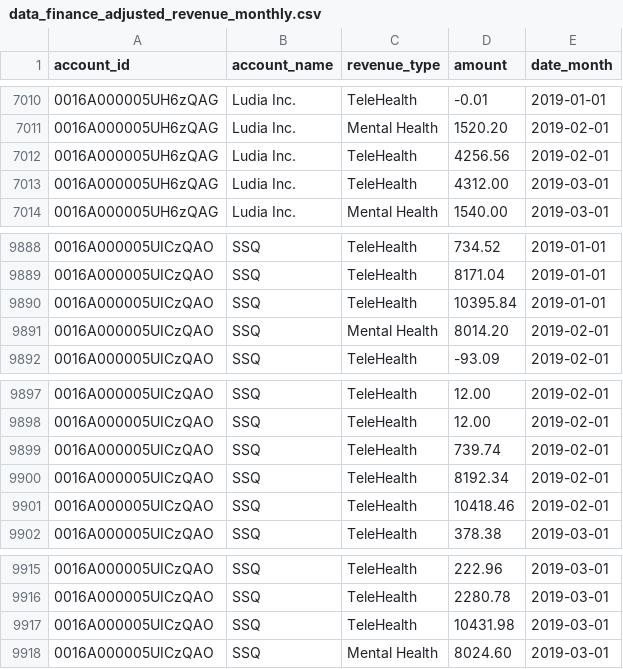
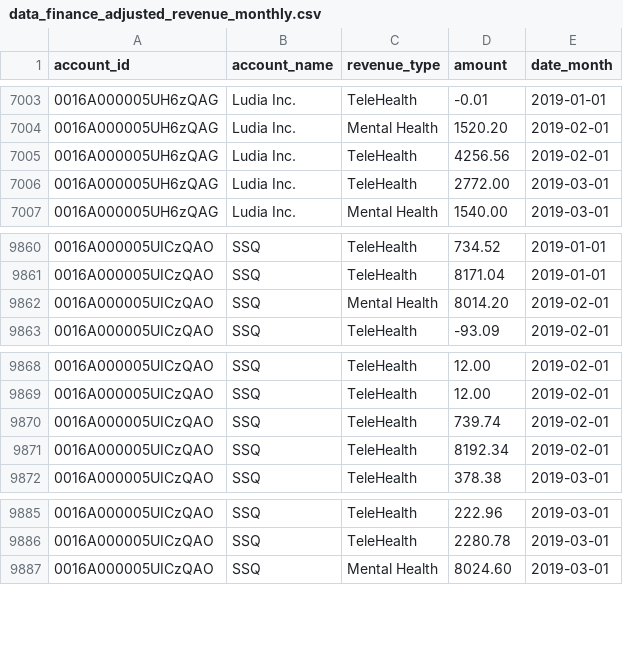
Before and after one commit to dialoguemd/tap-hubspot, a CSV file: data/data_finance_adjusted_revenue_monthly.csv, drawn as a sheet; only a part is shown, gaps mark what is left out; the diff covers the shown part only.

```diff
--- a/data/data_finance_adjusted_revenue_monthly.csv
+++ b/data/data_finance_adjusted_revenue_monthly.csv
@@ -7012,3 +7005,3 @@ account_id,account_name,revenue_type,amount,date_month
 0016A000005UH6zQAG,Ludia Inc.,TeleHealth,4256.56,2019-02-01
-0016A000005UH6zQAG,Ludia Inc.,TeleHealth,4312.00,2019-03-01
+0016A000005UH6zQAG,Ludia Inc.,TeleHealth,2772.00,2019-03-01
 0016A000005UH6zQAG,Ludia Inc.,Mental Health,1540.00,2019-03-01
@@ -9889,3 +9861,2 @@ account_id,account_name,revenue_type,amount,date_month
 0016A000005UICzQAO,SSQ,TeleHealth,8171.04,2019-01-01
-0016A000005UICzQAO,SSQ,TeleHealth,10395.84,2019-01-01
 0016A000005UICzQAO,SSQ,Mental Health,8014.20,2019-02-01
@@ -9900,3 +9871,2 @@ account_id,account_name,revenue_type,amount,date_month
 0016A000005UICzQAO,SSQ,TeleHealth,8192.34,2019-02-01
-0016A000005UICzQAO,SSQ,TeleHealth,10418.46,2019-02-01
 0016A000005UICzQAO,SSQ,TeleHealth,378.38,2019-03-01
@@ -9916,3 +9886,2 @@ account_id,account_name,revenue_type,amount,date_month
 0016A000005UICzQAO,SSQ,TeleHealth,2280.78,2019-03-01
-0016A000005UICzQAO,SSQ,TeleHealth,10431.98,2019-03-01
 0016A000005UICzQAO,SSQ,Mental Health,8024.60,2019-03-01
```
Also changed, not shown: 28 removed rows and 4 edited cells elsewhere in this file.
